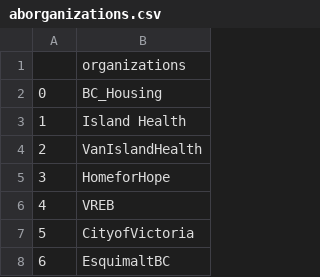
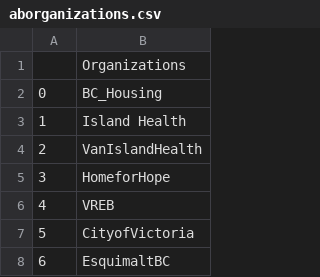
Before and after one commit to Statisticians-Without-Borders-GVCEH/SWB-GVCEH, a CSV file: data/appendices/aborganizations.csv, drawn as a sheet; only a part is shown.

```diff
--- a/data/appendices/aborganizations.csv
+++ b/data/appendices/aborganizations.csv
@@ -1,2 +1,2 @@
-,organizations
+,Organizations
 0, BC_Housing
```
Also changed, not shown: data/appendices/aa.csv, data/appendices/ac.csv.
